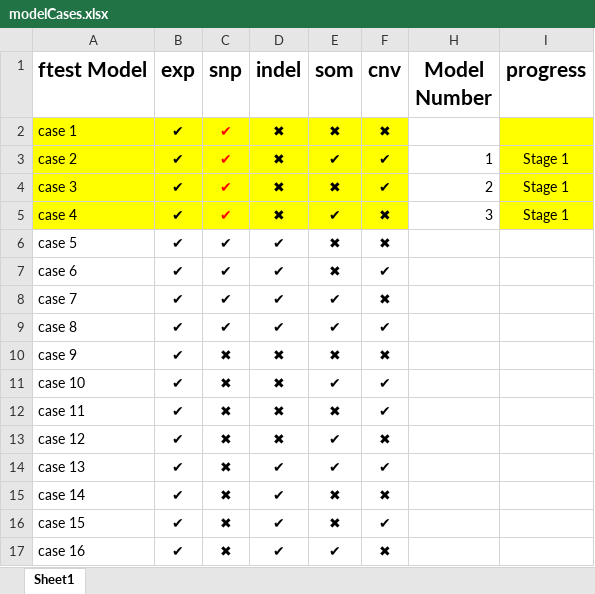
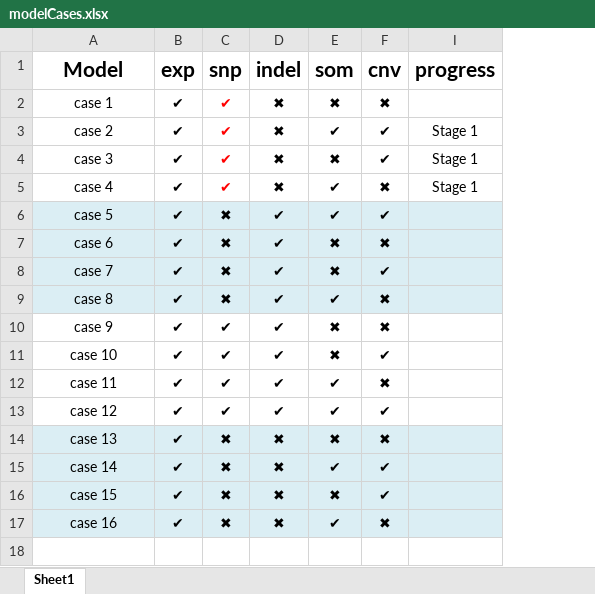
Before and after one commit to chenwt/scripts-1, an Excel workbook: projFocus/ceRNA/doc/modelCases.xlsx, sheet Sheet1, drawn as a sheet; values as stored, in another font and other column widths than the file's, no borders; charts and pictures and table styles not drawn; the diff names each change by its address in the sheet, - before the commit and + after, or states it on an @@ line.

```diff
--- a/projFocus/ceRNA/doc/modelCases.xlsx (sheet Sheet1)
+++ b/projFocus/ceRNA/doc/modelCases.xlsx (sheet Sheet1)
@@ column H (Model Number) hidden, rows 3-5: 1 | 2 | 3 @@
-A1: ftest Model
+A1: Model
-A1:A17 alignment: left
+A1:A17 alignment: center
-A2:F5 fill: #FFFF00
+A2:F5 fill: none
-I2:I5 fill: #FFFF00
+I2:I5 fill: none
-A6:F9 fill: none
+A6:F9 fill: #DBEEF4
-C6:C9 (snp): ✔
+C6:C9 (snp): ✖
-E6 (som): ✖
+E6 (som): ✔
-F6 (cnv): ✖
+F6 (cnv): ✔
-I6:I9 fill: none
+I6:I9 fill: #DBEEF4
-F7 (cnv): ✔
+F7 (cnv): ✖
-E8 (som): ✔
+E8 (som): ✖
-F8 (cnv): ✖
+F8 (cnv): ✔
-F9 (cnv): ✔
+F9 (cnv): ✖
-C10:C13 (snp): ✖
+C10:C13 (snp): ✔
-D10:D13 (indel): ✖
+D10:D13 (indel): ✔
-E11 (som): ✔
+E11 (som): ✖
-E12 (som): ✖
+E12 (som): ✔
-F12 (cnv): ✔
+F12 (cnv): ✖
-F13 (cnv): ✖
+F13 (cnv): ✔
-A14:F17 fill: none
+A14:F17 fill: #DBEEF4
-D14:D17 (indel): ✔
+D14:D17 (indel): ✖
-E14 (som): ✔
+E14 (som): ✖
-F14 (cnv): ✔
+F14 (cnv): ✖
-I14:I17 fill: none
+I14:I17 fill: #DBEEF4
-E15 (som): ✖
+E15 (som): ✔
-F15 (cnv): ✖
+F15 (cnv): ✔
```
Also changed, not shown: hidden cells, charts or pictures, 31 other files.
